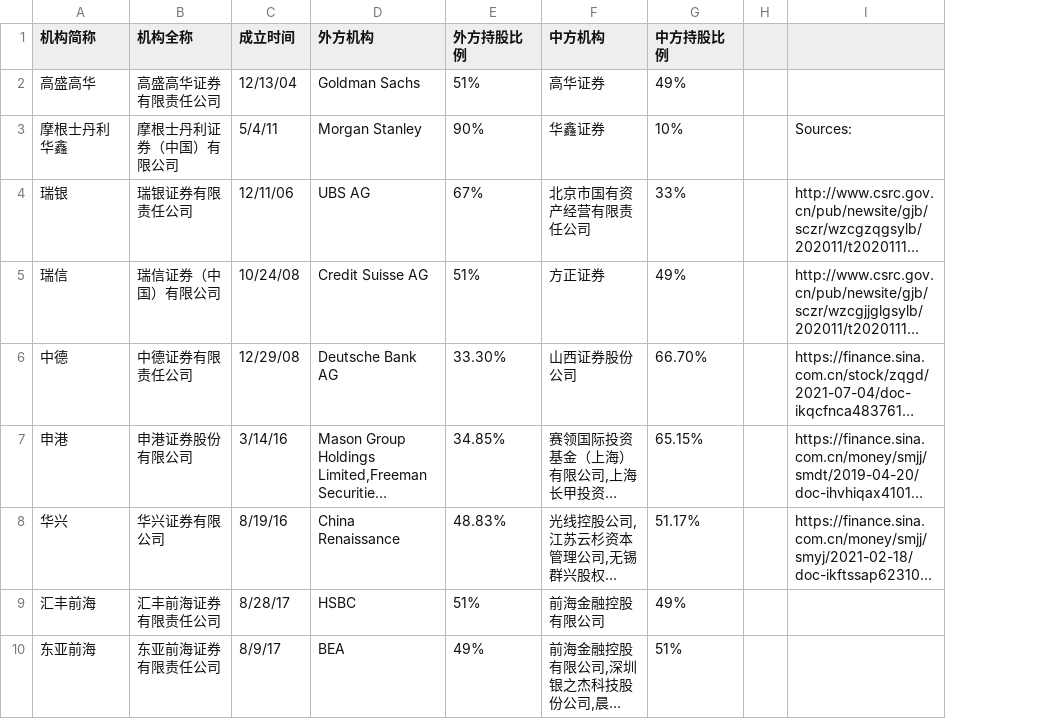
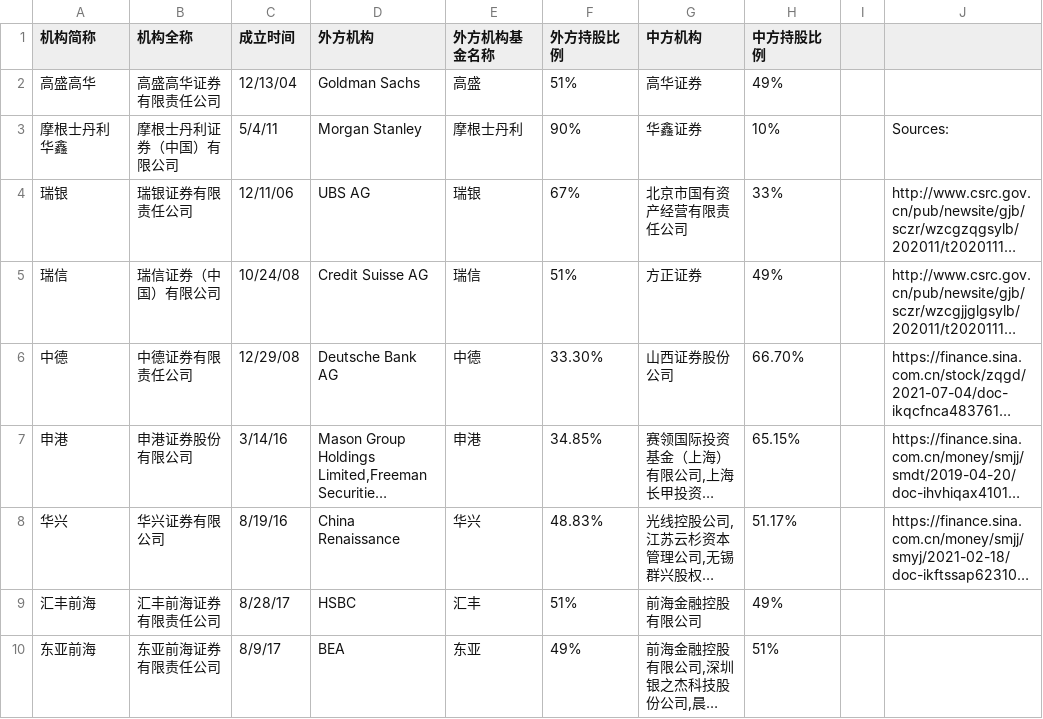
Before and after one commit to zhennanl/INI-Data-Analysis, a CSV file: 合资金融机构.csv, drawn as a sheet; only a part is shown; long unchanged cells end in …; the diff names each change by its address in the sheet, - before the commit and + after, or states it on an @@ line.

Commit message:
Added a new column to the data

```diff
--- a/合资金融机构.csv
+++ b/合资金融机构.csv
+column E (外方机构基金名称), rows 2-10: 高盛 | 摩根士丹利 | 瑞银 | 瑞信 | 中德 | 申港 | 华兴 | 汇丰 | 东亚
```
